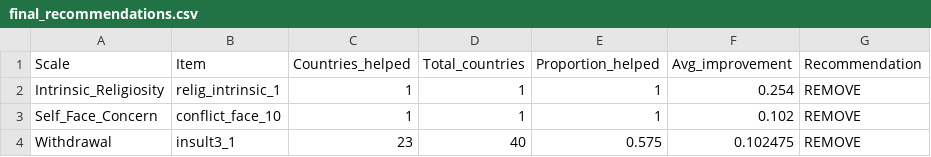
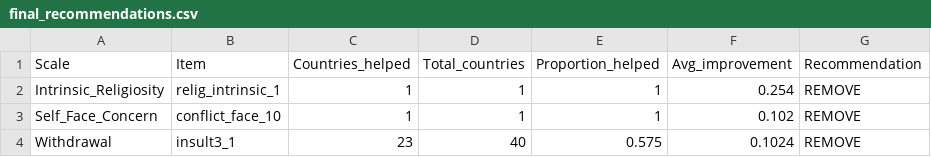
Before and after one commit to psysciacc/JTF002-DHF, a CSV file: reproducible_analyses/output/final_recommendations.csv, drawn as a sheet.

```diff
--- a/reproducible_analyses/output/final_recommendations.csv
+++ b/reproducible_analyses/output/final_recommendations.csv
@@ -3,2 +3,2 @@
 "Self_Face_Concern","conflict_face_10",1,1,1,0.102,"REMOVE"
-"Withdrawal","insult3_1",23,40,0.575,0.102475,"REMOVE"
+"Withdrawal","insult3_1",23,40,0.575,0.1024,"REMOVE"
```
Also changed, not shown: reproducible_analyses/output/all_alpha_results.csv, reproducible_analyses/output/item_problem_summary.csv, 6 other files.
